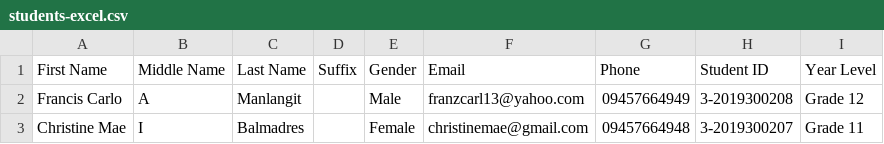
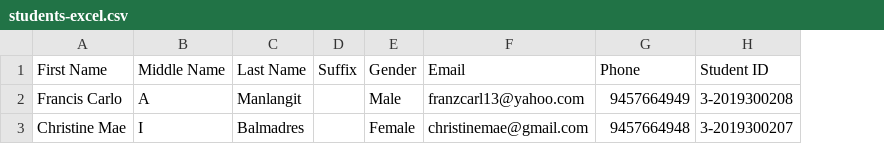
Before and after one commit to francismanlangit13/ssgsystem, a CSV file: students-excel.csv, drawn as a sheet; the diff names each change by its address in the sheet, - before the commit and + after, or states it on an @@ line.

Commit message:
add grade table in student account

```diff
--- a/students-excel.csv
+++ b/students-excel.csv
-column I (Year Level), rows 2-3: Grade 12 | Grade 11
-G2 (Phone): 09457664949
+G2 (Phone): 9457664949
-G3 (Phone): 09457664948
+G3 (Phone): 9457664948
```
Also changed, not shown: 1 other file.
